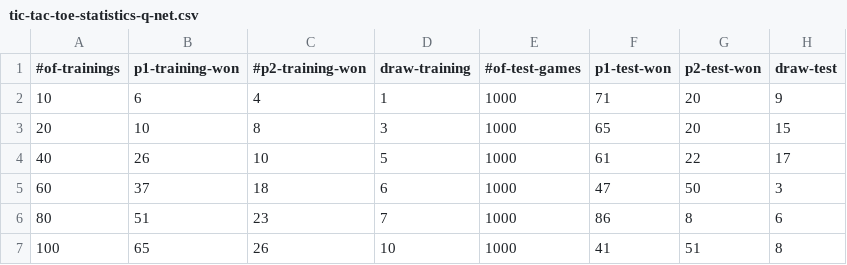
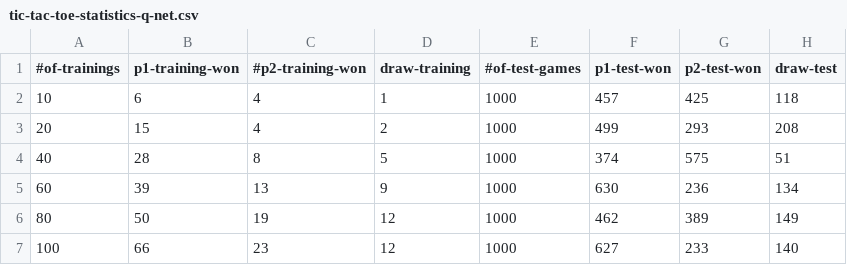
Before and after one commit to danielh1307/chessmait, a CSV file: src/rl/tic-tac-toe-statistics-q-net.csv, drawn as a sheet; only a part is shown; the diff covers the shown part only.

Commit message:
tic-tac-toe: - q-net statistics new version

```diff
--- a/src/rl/tic-tac-toe-statistics-q-net.csv
+++ b/src/rl/tic-tac-toe-statistics-q-net.csv
@@ -1,7 +1,7 @@
 #of-trainings	p1-training-won	#p2-training-won	draw-training	#of-test-games	p1-test-won	p2-test-won	draw-test
-10	6	4	1	1000	71	20	9
-20	10	8	3	1000	65	20	15
-40	26	10	5	1000	61	22	17
-60	37	18	6	1000	47	50	3
-80	51	23	7	1000	86	8	6
-100	65	26	10	1000	41	51	8
+10	6	4	1	1000	457	425	118
+20	15	4	2	1000	499	293	208
+40	28	8	5	1000	374	575	51
+60	39	13	9	1000	630	236	134
+80	50	19	12	1000	462	389	149
+100	66	23	12	1000	627	233	140
```
Also changed, not shown: 120 edited cells elsewhere in this file.
